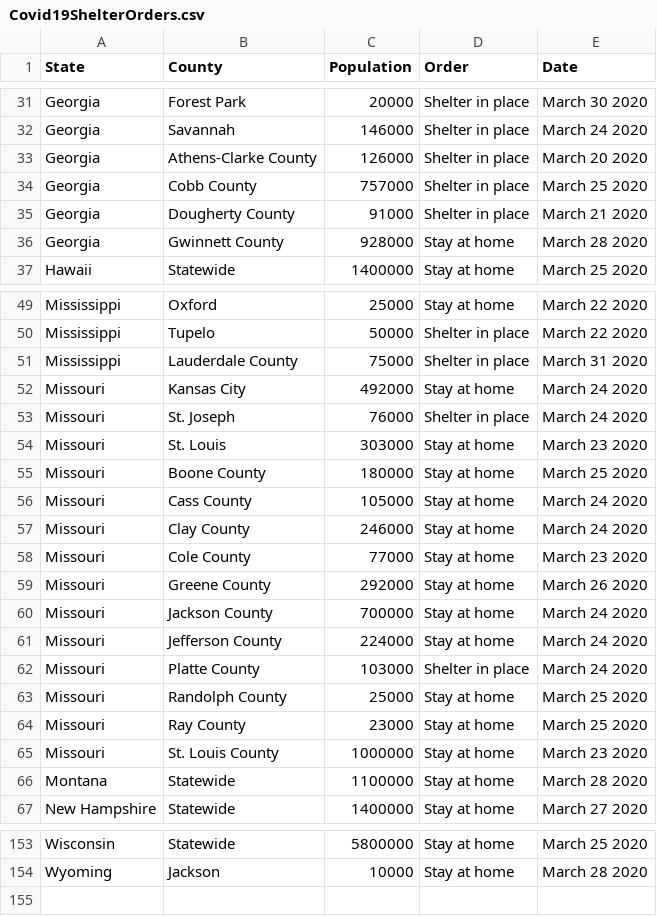
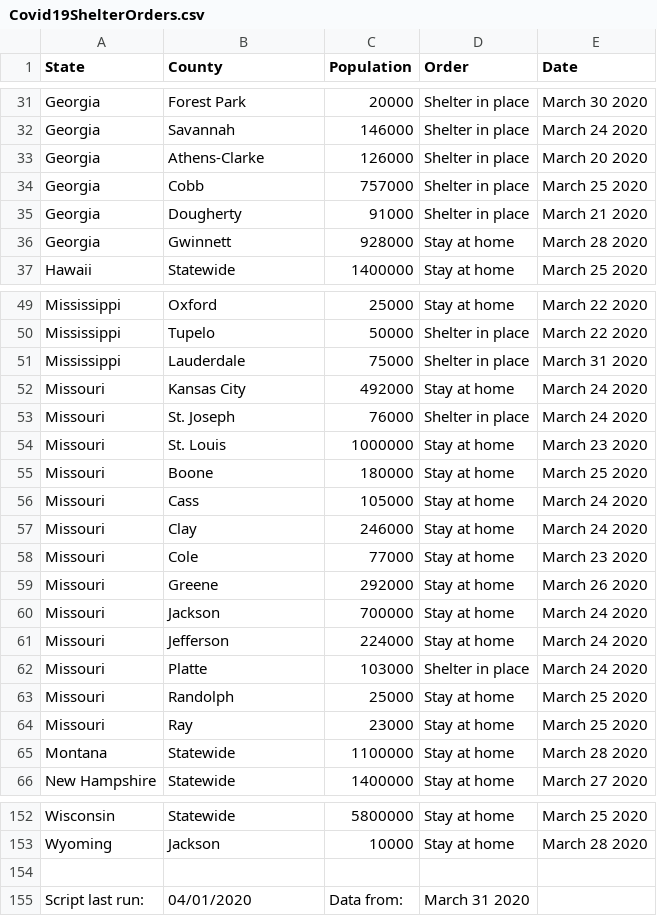
Before and after one commit to ZacharyPH/Covid19ShelterOrdersParser, a CSV file: Covid19ShelterOrders.csv, drawn as a sheet; only a part is shown, gaps mark what is left out; the diff covers the shown part only.

Commit message:
Remove 'county' from counties

```diff
--- a/Covid19ShelterOrders.csv
+++ b/Covid19ShelterOrders.csv
@@ -33,5 +33,5 @@ Georgia, Savannah , 146000, Shelter in place, March 24 2020
-Georgia, Athens-Clarke County , 126000, Shelter in place, March 20 2020
-Georgia, Cobb County , 757000, Shelter in place, March 25 2020
-Georgia, Dougherty County , 91000, Shelter in place, March 21 2020
-Georgia, Gwinnett County , 928000, Stay at home, March 28 2020
+Georgia, Athens-Clarke, 126000, Shelter in place, March 20 2020
+Georgia, Cobb, 757000, Shelter in place, March 25 2020
+Georgia, Dougherty, 91000, Shelter in place, March 21 2020
+Georgia, Gwinnett, 928000, Stay at home, March 28 2020
 Hawaii, Statewide, 1400000, Stay at home, March 25 2020
@@ -51 +51 @@ Mississippi, Tupelo , 50000, Shelter in place, March 22 2020
-Mississippi, Lauderdale County , 75000, Shelter in place, March 31 2020
+Mississippi, Lauderdale, 75000, Shelter in place, March 31 2020
@@ -54,13 +54,12 @@ Missouri, St. Joseph , 76000, Shelter in place, March 24 2020
-Missouri, St. Louis , 303000, Stay at home, March 23 2020
-Missouri, Boone County , 180000, Stay at home, March 25 2020
-Missouri, Cass County , 105000, Stay at home, March 24 2020
-Missouri, Clay County , 246000, Stay at home, March 24 2020
-Missouri, Cole County , 77000, Stay at home, March 23 2020
-Missouri, Greene County , 292000, Stay at home, March 26 2020
-Missouri, Jackson County , 700000, Stay at home, March 24 2020
-Missouri, Jefferson County , 224000, Stay at home, March 24 2020
-Missouri, Platte County , 103000, Shelter in place, March 24 2020
-Missouri, Randolph County , 25000, Stay at home, March 25 2020
-Missouri, Ray County , 23000, Stay at home, March 25 2020
-Missouri, St. Louis County , 1000000, Stay at home, March 23 2020
+Missouri, St. Louis, 1000000, Stay at home, March 23 2020
+Missouri, Boone, 180000, Stay at home, March 25 2020
+Missouri, Cass, 105000, Stay at home, March 24 2020
+Missouri, Clay, 246000, Stay at home, March 24 2020
+Missouri, Cole, 77000, Stay at home, March 23 2020
+Missouri, Greene, 292000, Stay at home, March 26 2020
+Missouri, Jackson, 700000, Stay at home, March 24 2020
+Missouri, Jefferson, 224000, Stay at home, March 24 2020
+Missouri, Platte, 103000, Shelter in place, March 24 2020
+Missouri, Randolph, 25000, Stay at home, March 25 2020
+Missouri, Ray, 23000, Stay at home, March 25 2020
 Montana, Statewide, 1100000, Stay at home, March 28 2020
@@ -154,0 +154,2 @@ Wyoming, Jackson , 10000, Stay at home, March 28 2020
+
+Script last run:,04/01/2020, Data from:,March 31 2020
```
Also changed, not shown: 73 edited cells elsewhere in this file, 1 other file.
